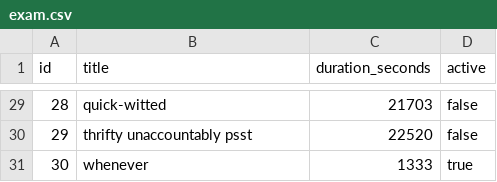
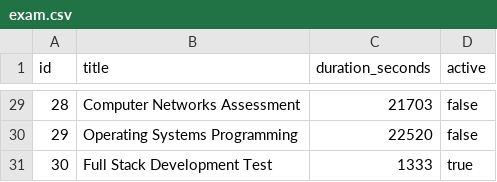
Before and after one commit to PONKAVIYA/ExamGuard, a CSV file: src/main/resources/config/liquibase/fake-data/exam.csv, drawn as a sheet; only a part is shown, gaps mark what is left out; the diff covers the shown part only.

```diff
--- a/src/main/resources/config/liquibase/fake-data/exam.csv
+++ b/src/main/resources/config/liquibase/fake-data/exam.csv
@@ -29,3 +29,3 @@ id;title;duration_seconds;active
-28;quick-witted;21703;false
-29;thrifty unaccountably psst;22520;false
-30;whenever;1333;true
+28;Computer Networks Assessment;21703;false
+29;Operating Systems Programming;22520;false
+30;Full Stack Development Test;1333;true
```
Also changed, not shown: 30 edited cells elsewhere in this file, 19 other files.
